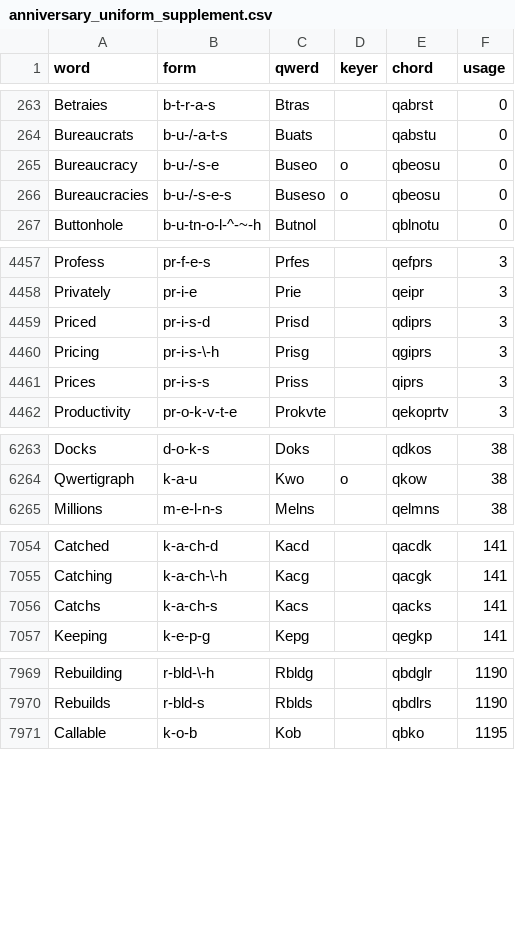
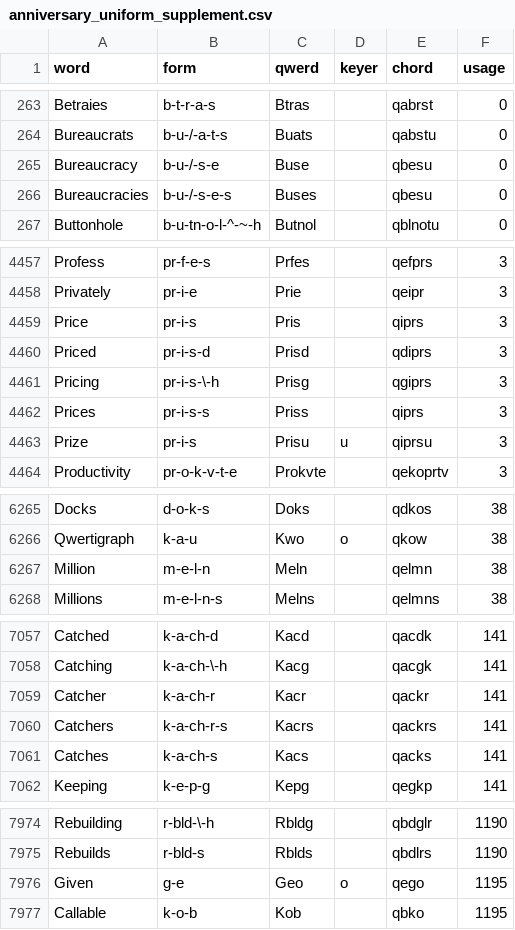
Before and after one commit to codepoke-kk/qwertigraphy, a CSV file: qwertigraph/dictionaries/anniversary_uniform_supplement.csv, drawn as a sheet; only a part is shown, gaps mark what is left out; the diff covers the shown part only.

```diff
--- a/qwertigraph/dictionaries/anniversary_uniform_supplement.csv
+++ b/qwertigraph/dictionaries/anniversary_uniform_supplement.csv
@@ -264,4 +264,4 @@ Betraies,b-t-r-a-s,Btras,,qabrst,0
 Bureaucrats,b-u-/-a-t-s,Buats,,qabstu,0
-Bureaucracy,b-u-/-s-e,Buseo,o,qbeosu,0
-Bureaucracies,b-u-/-s-e-s,Buseso,o,qbeosu,0
+Bureaucracy,b-u-/-s-e,Buse,,qbesu,0
+Bureaucracies,b-u-/-s-e-s,Buses,,qbesu,0
 Buttonhole,b-u-tn-o-l-^-~-h,Butnol,,qblnotu,0
@@ -4458,2 +4458,3 @@ Profess,pr-f-e-s,Prfes,,qefprs,3
 Privately,pr-i-e,Prie,,qeipr,3
+Price,pr-i-s,Pris,,qiprs,3
 Priced,pr-i-s-d,Prisd,,qdiprs,3
@@ -4461,2 +4462,3 @@ Pricing,pr-i-s-\-h,Prisg,,qgiprs,3
 Prices,pr-i-s-s,Priss,,qiprs,3
+Prize,pr-i-s,Prisu,u,qiprsu,3
 Productivity,pr-o-k-v-t-e,Prokvte,,qekoprtv,3
@@ -6264,2 +6266,3 @@ Docks,d-o-k-s,Doks,,qdkos,38
 Qwertigraph,k-a-u,Kwo,o,qkow,38
+Million,m-e-l-n,Meln,,qelmn,38
 Millions,m-e-l-n-s,Melns,,qelmns,38
@@ -7055,3 +7058,5 @@ Catched,k-a-ch-d,Kacd,,qacdk,141
 Catching,k-a-ch-\-h,Kacg,,qacgk,141
-Catchs,k-a-ch-s,Kacs,,qacks,141
+Catcher,k-a-ch-r,Kacr,,qackr,141
+Catchers,k-a-ch-r-s,Kacrs,,qackrs,141
+Catches,k-a-ch-s,Kacs,,qacks,141
 Keeping,k-e-p-g,Kepg,,qegkp,141
@@ -7970,2 +7975,3 @@ Rebuilding,r-bld-\-h,Rbldg,,qbdglr,1190
 Rebuilds,r-bld-s,Rblds,,qbdlrs,1190
+Given,g-e,Geo,o,qego,1195
 Callable,k-o-b,Kob,,qbko,1195
```
Also changed, not shown: 1 added row and 2 edited cells elsewhere in this file, qwertigraph/dictionaries/anniversary_cmu.csv, qwertigraph/dictionaries/anniversary_uniform_core.csv, 2 other files.
